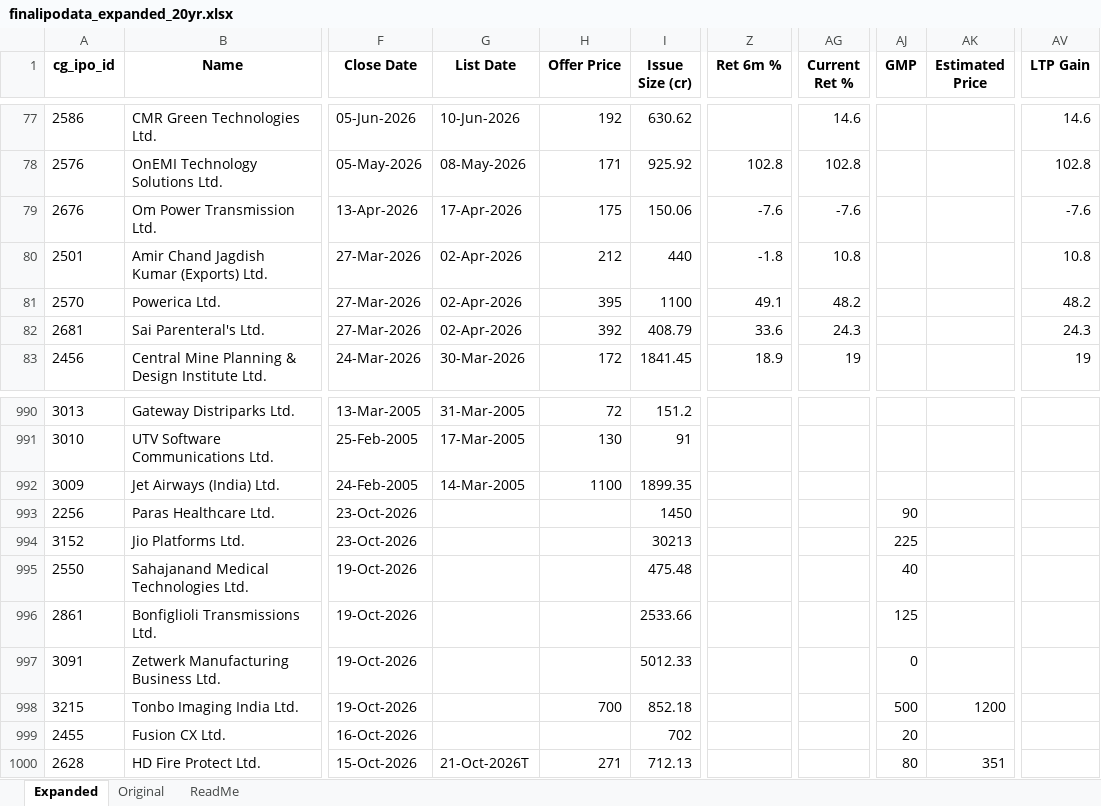
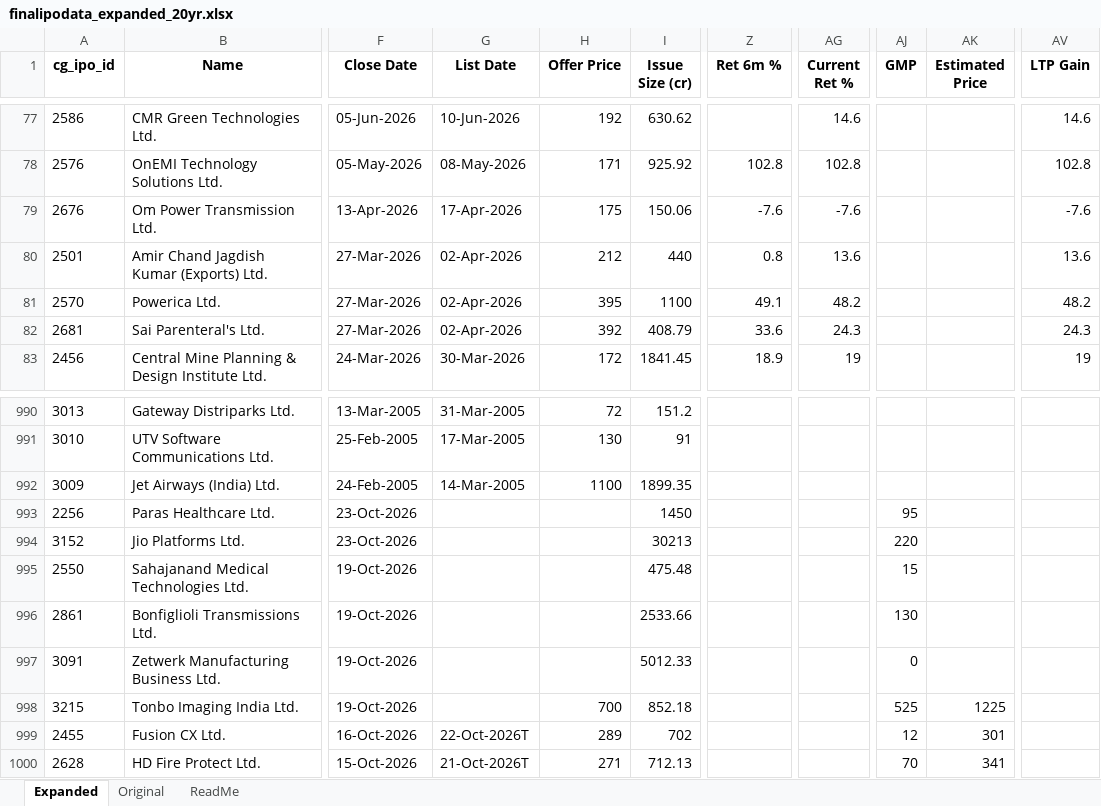
Before and after one commit to rohanbeingsocial/ipo-radar, an Excel workbook: ipodata/finalipodata_expanded_20yr.xlsx, sheet Expanded, drawn as a sheet; only a part is shown, gaps mark what is left out; values as stored, in another font and other column widths than the file's, no borders; the diff names each change by its address in the sheet, - before the commit and + after, or states it on an @@ line.

Commit message:
data: daily refresh 2026-10-17 (1 warnings, see data/run_status.json)

```diff
--- a/ipodata/finalipodata_expanded_20yr.xlsx (sheet Expanded)
+++ b/ipodata/finalipodata_expanded_20yr.xlsx (sheet Expanded)
-Z80 (Ret 6m %): -1.8
+Z80 (Ret 6m %): 0.8
-AG80 (Current Ret %): 10.8
+AG80 (Current Ret %): 13.6
-AV80 (LTP Gain): 10.8
+AV80 (LTP Gain): 13.6
-AJ993 (GMP): 90
+AJ993 (GMP): 95
-AJ994 (GMP): 225
+AJ994 (GMP): 220
-AJ995 (GMP): 40
+AJ995 (GMP): 15
-AJ996 (GMP): 125
+AJ996 (GMP): 130
-AJ998 (GMP): 500
+AJ998 (GMP): 525
-AK998 (Estimated Price): 1200
+AK998 (Estimated Price): 1225
-G999 (List Date): (empty)
+G999 (List Date): 22-Oct-2026T
-H999 (Offer Price): (empty)
+H999 (Offer Price): 289
-AJ999 (GMP): 20
+AJ999 (GMP): 12
-AK999 (Estimated Price): (empty)
+AK999 (Estimated Price): 301
-AJ1000 (GMP): 80
+AJ1000 (GMP): 70
-AK1000 (Estimated Price): 351
+AK1000 (Estimated Price): 341
```
Also changed, not shown: ipodata/finalipodata.xlsx, 10 other files.
